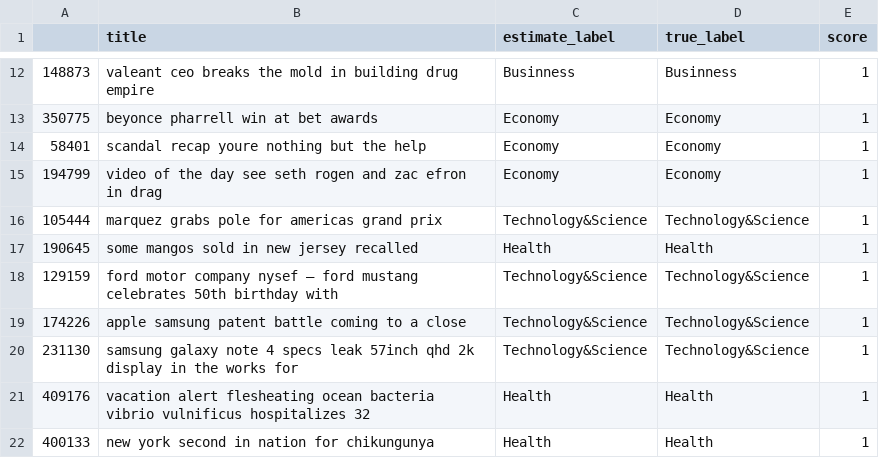
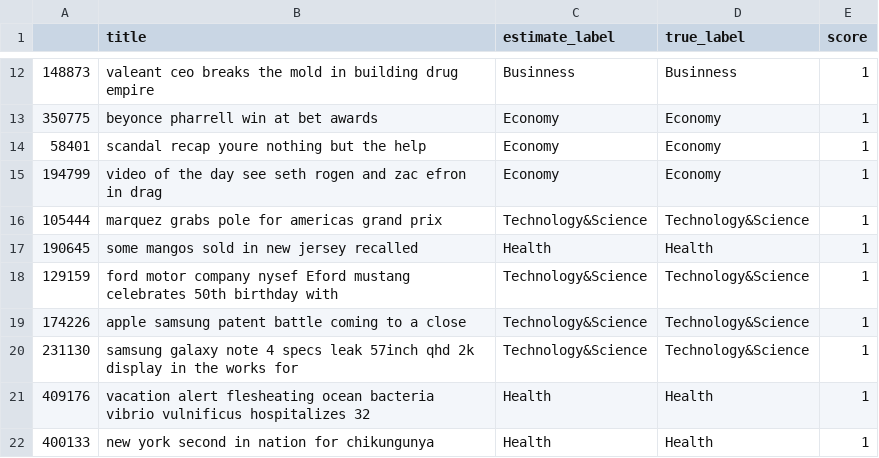
Before and after one commit to negicy/negirt, a CSV file: label_df.csv, drawn as a sheet; only a part is shown, gaps mark what is left out; the diff covers the shown part only.

```diff
--- a/label_df.csv
+++ b/label_df.csv
@@ -17,3 +17,3 @@
 190645,some mangos sold in new jersey recalled,Health,Health,1
-129159,ford motor company nysef – ford mustang celebrates 50th birthday with  ,Technology&Science,Technology&Science,1
+129159,ford motor company nysef  Eford mustang celebrates 50th birthday with  ,Technology&Science,Technology&Science,1
 174226,apple samsung patent battle coming to a close,Technology&Science,Technology&Science,1
```
Also changed, not shown: 16 edited cells elsewhere in this file, 15 other files.
